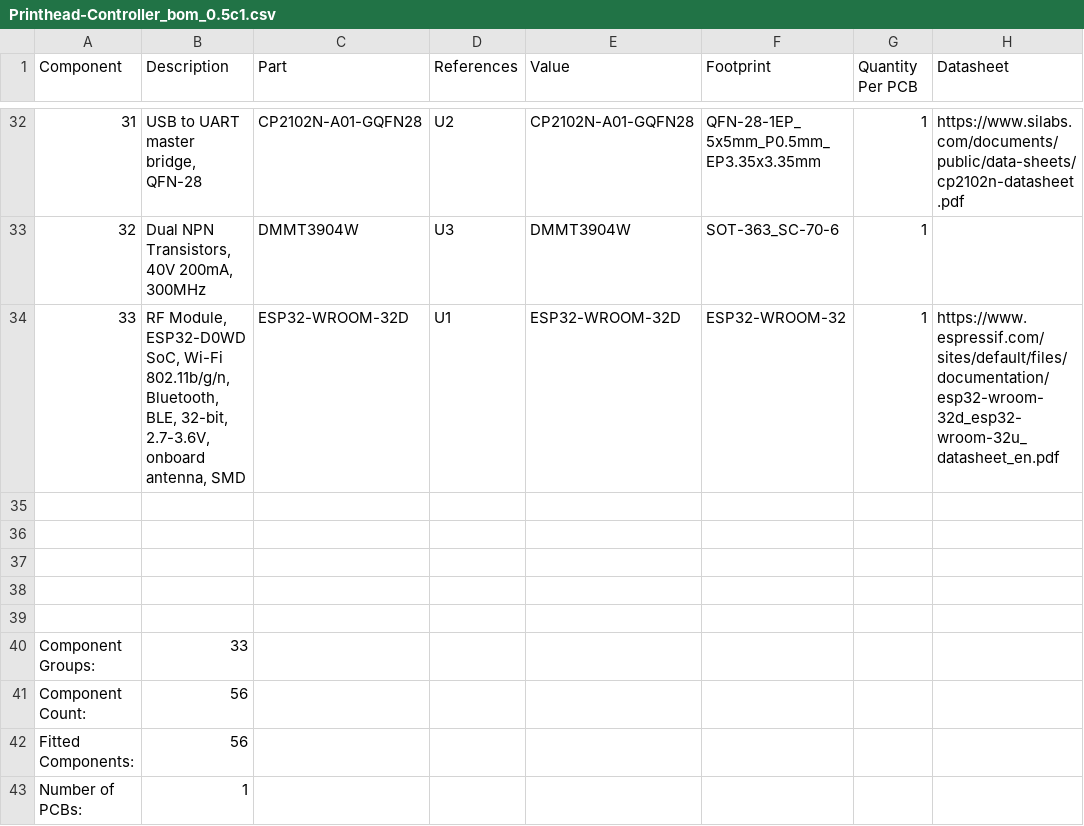
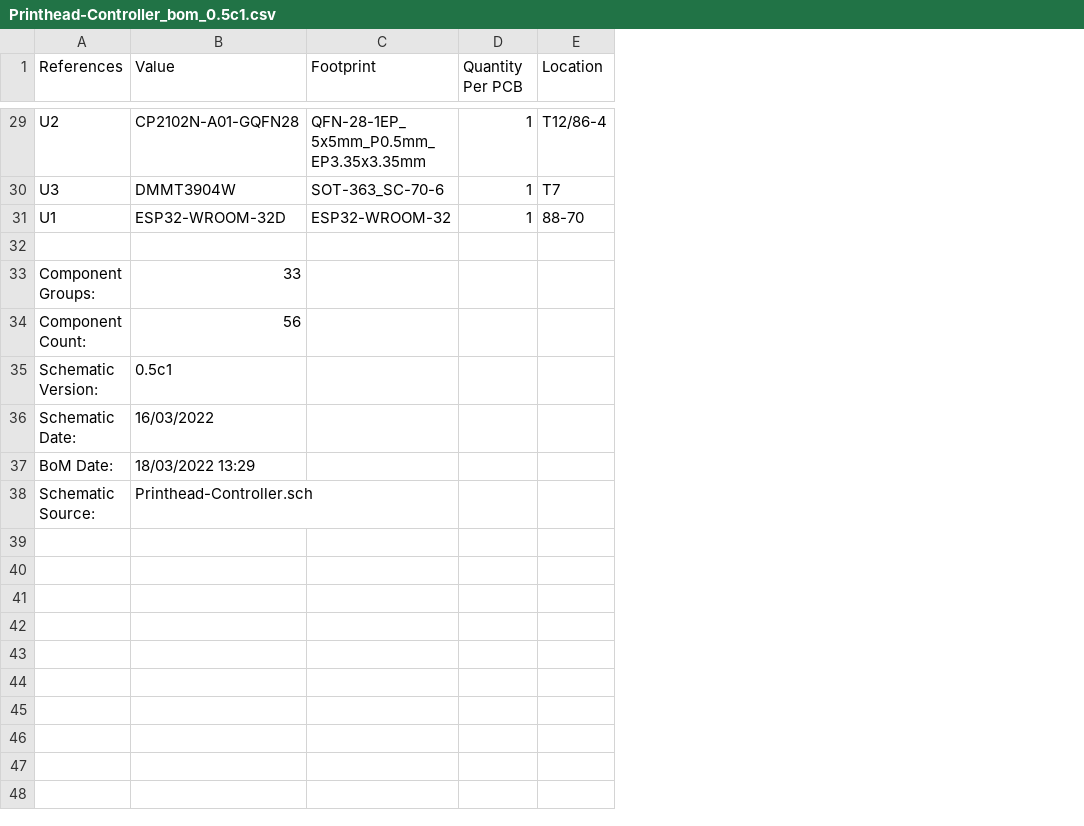
Before and after one commit to Sindry-Manufacturing/OpenPyroJet-Electronics, a CSV file: Printhead-Controller/Printhead-Controller_bom_0.5c1.csv, drawn as a sheet; only a part is shown, gaps mark what is left out; removed rows and columns are numbered as before the commit, all else as after; the diff covers the shown part only; the diff names each change by its address in the sheet, - before the commit and + after, or states it on an @@ line.

Commit message:
Updating Controller and Driver boards to version 0.6

```diff
--- a/Printhead-Controller/Printhead-Controller_bom_0.5c1.csv
+++ b/Printhead-Controller/Printhead-Controller_bom_0.5c1.csv
-column A (Component), rows 32-41: 31 | 32 | 33 |  |  |  |  |  | Component Groups: | Component Count:
-column B (Description), rows 32-41: USB to UART master bridge, QFN-28 | Dual NPN Transistors, 40V 200mA, 300MHz | RF Module, ESP32-D0WD SoC, Wi-Fi 802.11b/g/n, Bluetooth, BLE, 32-bit, 2.7-3.6V, onboard antenna, SMD |  |  |  |  |  | 33 | 56
-column C (Part), rows 32-34: CP2102N-A01-GQFN28 | DMMT3904W | ESP32-WROOM-32D
-column H (Datasheet), rows 32-34: https://www.silabs.com/documents/public/data-sheets/cp2102n-datasheet.pdf |  | https://www.espressif.com/sites/default/files/documentation/esp32-wroom-32d_esp32-wroom-32u_datasheet_en.pdf
+column E (Location), rows 29-31: T12/86-4 | T7 | 88-70
-row 33: (empty)
+row 33: Component Groups: | 33
-row 34: (empty)
+row 34: Component Count: | 56
-row 35: (empty)
+row 35: Schematic Version: | 0.5c1
-row 36: (empty)
+row 36: Schematic Date: | 16/03/2022
-A37 (References): (empty)
+A37 (References): BoM Date:
-B37 (Value): (empty)
+B37 (Value): 18/03/2022 13:29
-A38 (References): (empty)
+A38 (References): Schematic Source:
-B38 (Value): (empty)
+B38 (Value): Printhead-Controller.sch
-row 42: Fitted Components: | 56
-row 43: Number of PCBs: | 1
```
Also changed, not shown: 10 removed rows elsewhere in this file, 43 other files.
